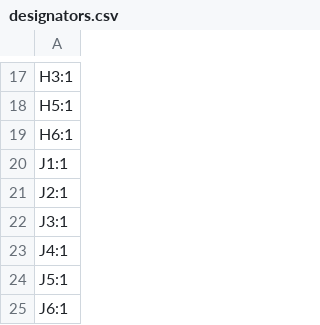
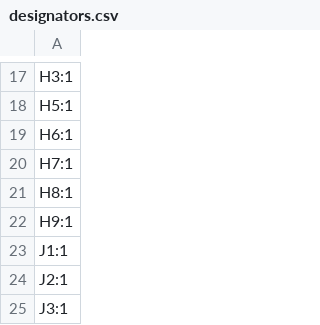
Before and after one commit to kquinsland/modular-rack-mount-power-system, a CSV file: hardware/boards/backplane-prototype/production/designators.csv, drawn as a sheet; only a part is shown, gaps mark what is left out; the shorter side is filled out with more unchanged rows.

```diff
--- a/hardware/boards/backplane-prototype/production/designators.csv
+++ b/hardware/boards/backplane-prototype/production/designators.csv
@@ -19,2 +19,5 @@ H5:1
 H6:1
+H7:1
+H8:1
+H9:1
 J1:1
```
Also changed, not shown: hardware/boards/backplane-prototype/production/positions.csv, 5 other files.
